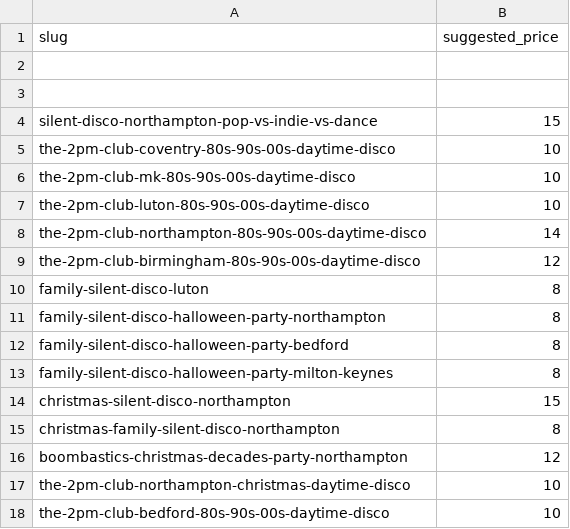
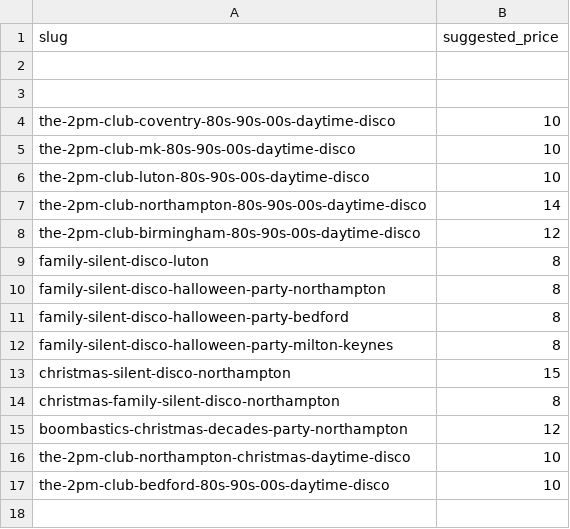
Before and after one commit to boomeventsuk/boom-events-new-011225, a CSV file: data/event-prices.csv, drawn as a sheet; the diff names each change by its address in the sheet, - before the commit and + after, or states it on an @@ line.

```diff
--- a/data/event-prices.csv
+++ b/data/event-prices.csv
-row 4: silent-disco-northampton-pop-vs-indie-vs-dance | 15
```
Also changed, not shown: 9 other files.
